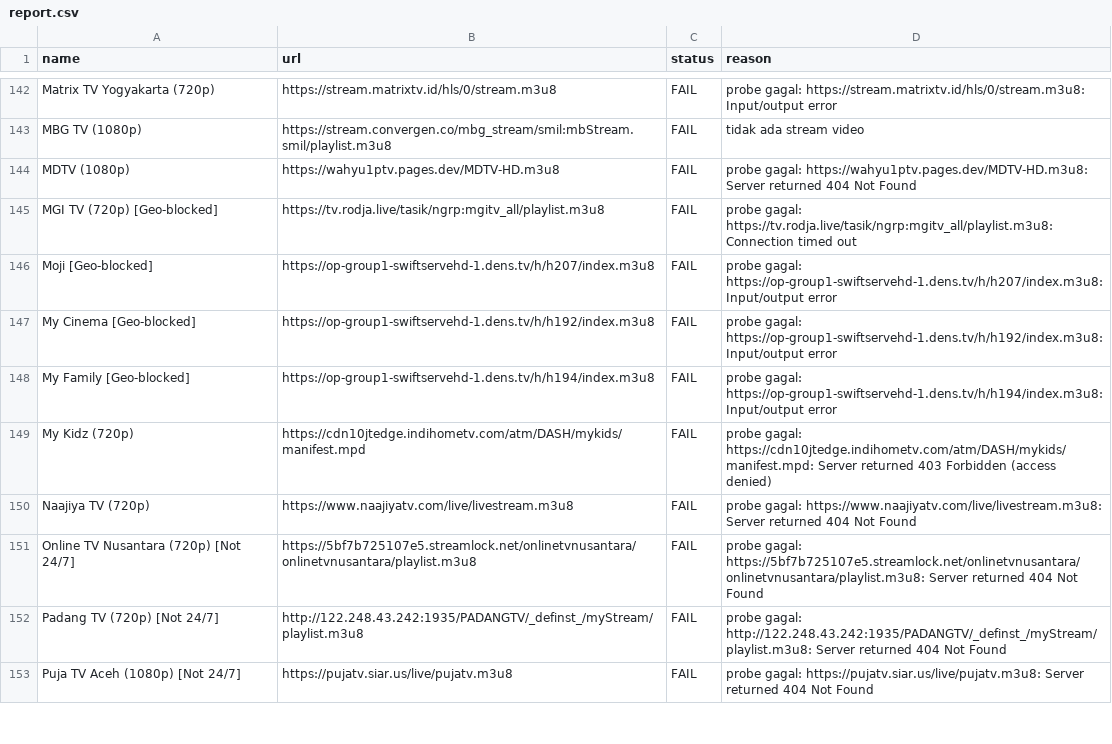
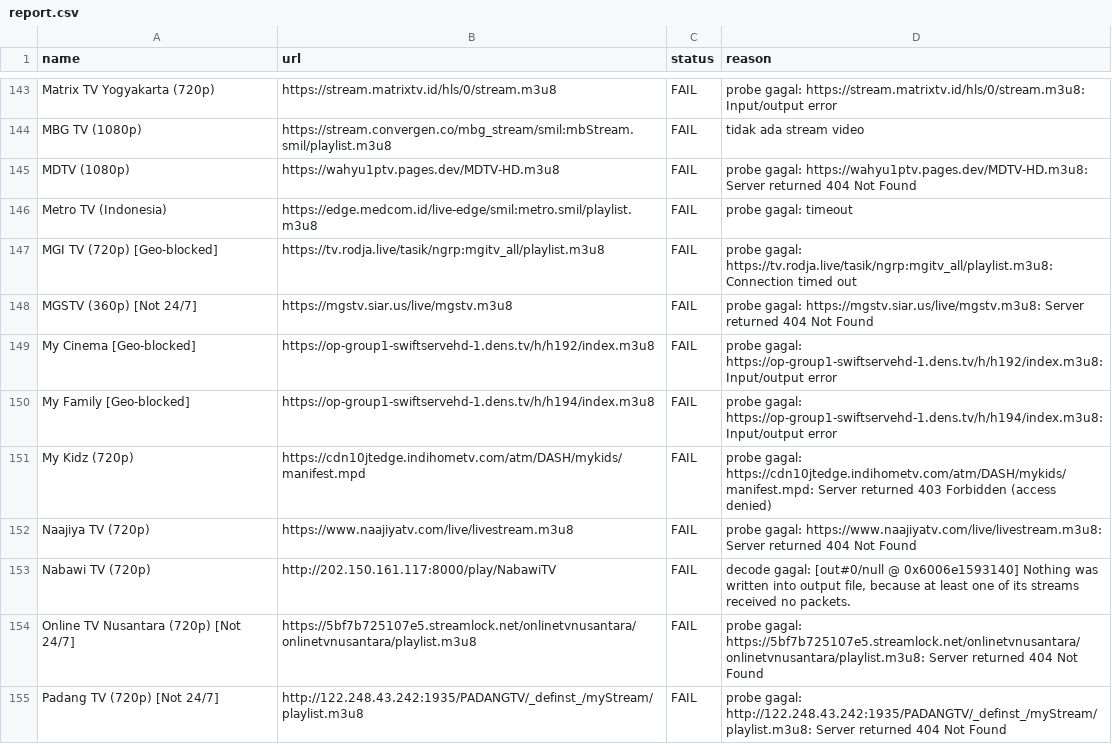
Before and after one commit to yositapjani/iptv-indonesia, a CSV file: report.csv, drawn as a sheet; only a part is shown, gaps mark what is left out; the shorter side is filled out with more unchanged rows; the diff covers the shown part only.

```diff
--- a/report.csv
+++ b/report.csv
@@ -144,4 +145,5 @@ MBG TV (1080p),https://stream.convergen.co/mbg_stream/smil:mbStream.smil/playlis
 MDTV (1080p),https://wahyu1ptv.pages.dev/MDTV-HD.m3u8,FAIL,probe gagal: https://wahyu1ptv.pages.dev/MDTV-HD.m3u8: Server returned 404 Not Found
+Metro TV (Indonesia),https://edge.medcom.id/live-edge/smil:metro.smil/playlist.m3u8,FAIL,probe gagal: timeout
 MGI TV (720p) [Geo-blocked],https://tv.rodja.live/tasik/ngrp:mgitv_all/playlist.m3u8,FAIL,probe gagal: https://tv.rodja.live/tasik/ngrp:mgitv_all/playlist.m3u8: Connection timed out
-Moji [Geo-blocked],https://op-group1-swiftservehd-1.dens.tv/h/h207/index.m3u8,FAIL,probe gagal: https://op-group1-swiftservehd-1.dens.tv/h/h207/index.m3u8: Input/output error
+MGSTV (360p) [Not 24/7],https://mgstv.siar.us/live/mgstv.m3u8,FAIL,probe gagal: https://mgstv.siar.us/live/mgstv.m3u8: Server returned 404 Not Found
 My Cinema [Geo-blocked],https://op-group1-swiftservehd-1.dens.tv/h/h192/index.m3u8,FAIL,probe gagal: https://op-group1-swiftservehd-1.dens.tv/h/h192/index.m3u8: Input/output error
@@ -150,2 +152,3 @@ My Kidz (720p),https://cdn10jtedge.indihometv.com/atm/DASH/mykids/manifest.mpd,F
 Naajiya TV (720p),https://www.naajiyatv.com/live/livestream.m3u8,FAIL,probe gagal: https://www.naajiyatv.com/live/livestream.m3u8: Server returned 404 Not Found
+Nabawi TV (720p),http://202.150.161.117:8000/play/NabawiTV,FAIL,"decode gagal: [out#0/null @ 0x6006e1593140] Nothing was written into output file, because at least one of its streams received no packets."
 Online TV Nusantara (720p) [Not 24/7],https://5bf7b725107e5.streamlock.net/onlinetvnusantara/onlinetvnusantara/playlist.m3u8,FAIL,probe gagal: https://5bf7b725107e5.streamlock.net/onlinetvnusantara/onlinetvnusantara/playlist.m3u8: Server returned 404 Not Found
```
Also changed, not shown: 17 added rows, 13 removed rows and 12 edited cells elsewhere in this file, 1 other file.
